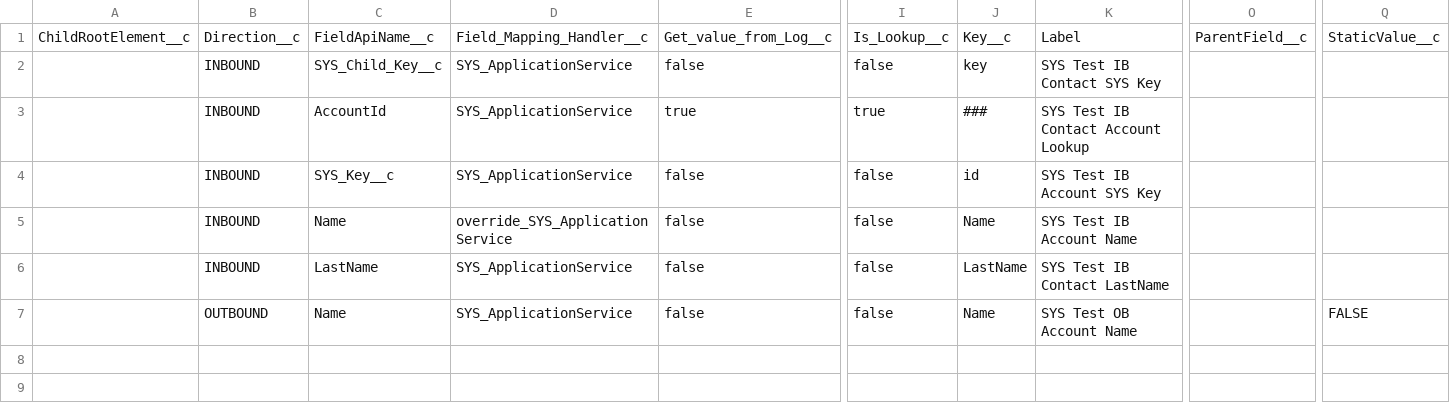
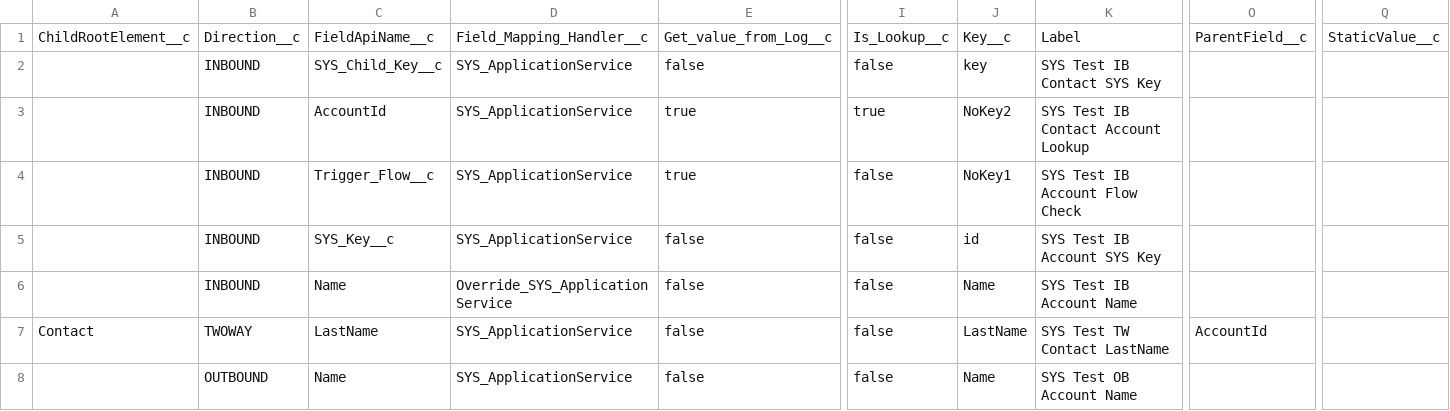
Before and after one commit to narendrachalapati/JsnmerQubooks, a CSV file: metadata-csv/Field Settings.csv, drawn as a sheet; only a part is shown, gaps mark what is left out; addresses are those after the commit; rows hold the shown columns only; the diff names each change by its address in the sheet, - before the commit and + after, or states it on an @@ line.

Commit message:
Final Test Metadata and Override class name change

```diff
--- a/metadata-csv/Field Settings.csv
+++ b/metadata-csv/Field Settings.csv
-J3: ###
+J3: NoKey2
+row 4:  | INBOUND | Trigger_Flow__c | SYS_ApplicationService | true | false | NoKey1 | SYS Test IB Account Flow Check
-D6: override_SYS_ApplicationService
+D6: Override_SYS_ApplicationService
-A7: (empty)
+A7: Contact
-B7: INBOUND
+B7: TWOWAY
-K7: SYS Test IB Contact LastName
+K7: SYS Test TW Contact LastName
-O7: (empty)
+O7: AccountId
-Q8: FALSE
+Q8: (empty)
```
Also changed, not shown: metadata-csv/Object Settings.csv, 15 other files.
